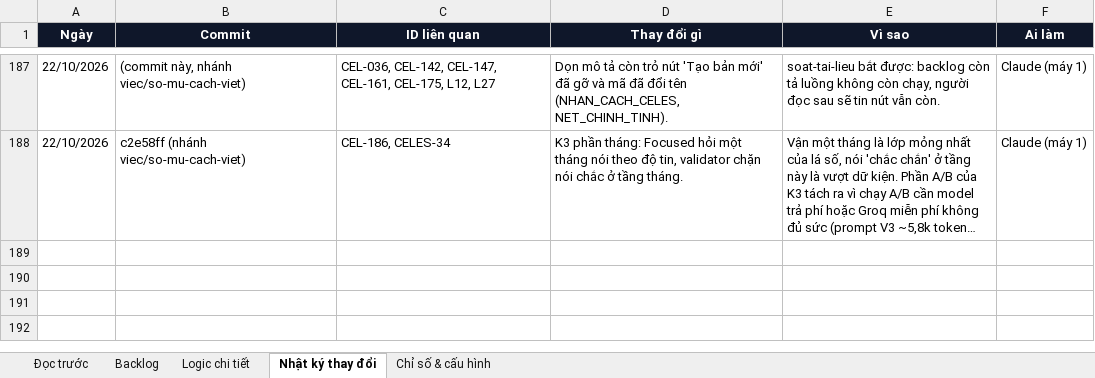
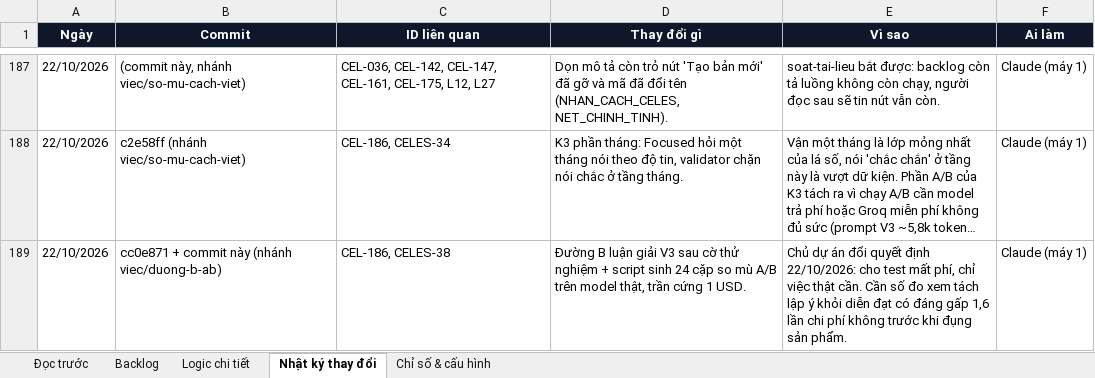
Before and after one commit to Hieuzz05/Celestia-tuvi, an Excel workbook: PRODUCT-BACKLOG.xlsx, sheet Nhật ký thay đổi, drawn as a sheet; only a part is shown, gaps mark what is left out; long unchanged cells end in …; values as stored, in another font and other column widths than the file's, no borders; the diff names each change by its address in the sheet, - before the commit and + after, or states it on an @@ line.

```diff
--- a/PRODUCT-BACKLOG.xlsx (sheet Nhật ký thay đổi)
+++ b/PRODUCT-BACKLOG.xlsx (sheet Nhật ký thay đổi)
+row 189: 22/10/2026 | cc0e871 + commit này (nhánh viec/duong-b-ab) | CEL-186, CELES-38 | Đường B luận giải V3 sau cờ thử nghiệm + script sinh 24 cặp so mù A/B trên model thật, trần cứng 1 USD. | Chủ dự án đổi quyết định 22/10/2026: cho test mất phí, chỉ việc thật cần. Cần số đo xem tách lập ý khỏi diễn đạt có đáng gấp 1,6 lần chi phí không trước khi đụng sản phẩm. | Claude (máy 1)
```
Also changed, not shown: sheet Logic chi tiết, sheet Backlog, 1 other file.
